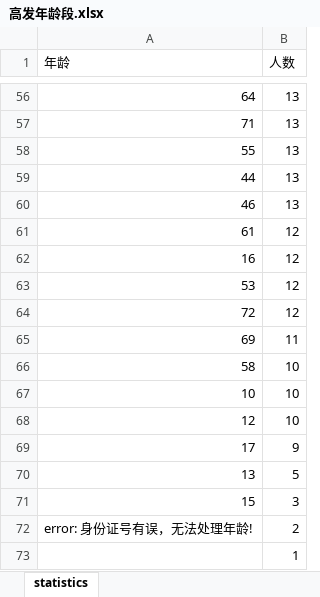
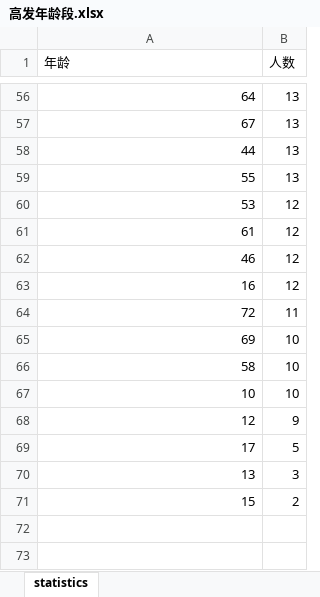
Before and after one commit to PPSUC-21Q039/2021.01.01_Kechuang_Examination, an Excel workbook: 高发年龄段.xlsx, sheet statistics, drawn as a sheet; only a part is shown, gaps mark what is left out; values as stored, in another font and other column widths than the file's, no cell formats; charts and pictures not drawn; removed rows and columns are numbered as before the commit, all else as after; the diff covers the shown part only; the diff names each change by its address in the sheet, - before the commit and + after, or states it on an @@ line.

Commit message:
2022.01.07 | Meng Haoyang | Solved Almost All The Bugs In T1 (V2.5).py, Left Error Catching Not Finished

```diff
--- a/高发年龄段.xlsx (sheet statistics)
+++ b/高发年龄段.xlsx (sheet statistics)
-A57 (年龄): 71
+A57 (年龄): 67
@@ row 59 moved to row 58: 44 @@
-row 60: 46 | 13
@@ row 63 moved to row 60: 53 @@
+row 62: 46 | 12
-B64 (人数): 12
+B64 (人数): 11
-B65 (人数): 11
+B65 (人数): 10
-B68 (人数): 10
+B68 (人数): 9
-B69 (人数): 9
+B69 (人数): 5
-B70 (人数): 5
+B70 (人数): 3
-B71 (人数): 3
+B71 (人数): 2
-row 72: error: 身份证号有误，无法处理年龄! | 2
-row 73:  | 1
```
Also changed, not shown: 6 added rows, 6 removed rows, 3 moved rows and 37 edited cells elsewhere in this sheet, cell formats, charts or pictures, 高发人员户籍.xlsx, 高发电话号归属地.xlsx, 7 other files.
